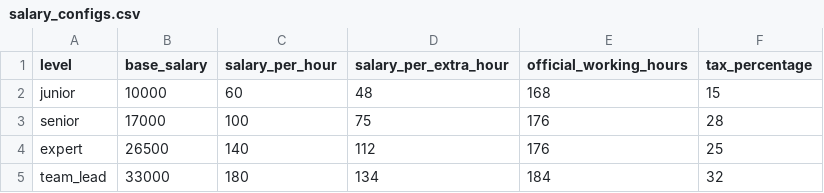
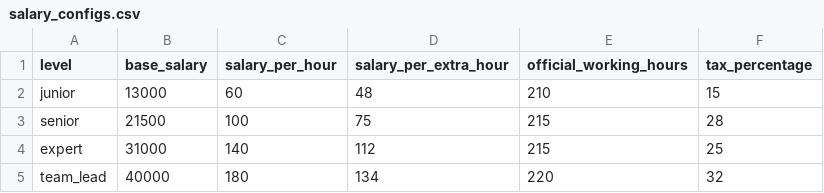
Before and after one commit to reza-chehreghani/UT-AP-HW4-management_of_employees_salary, a CSV file: assets/salary_configs.csv, drawn as a sheet.

```diff
--- a/assets/salary_configs.csv
+++ b/assets/salary_configs.csv
@@ -1,5 +1,5 @@
 level,base_salary,salary_per_hour,salary_per_extra_hour,official_working_hours,tax_percentage
-junior,10000,60,48,168,15
-senior,17000,100,75,176,28
-expert,26500,140,112,176,25
-team_lead,33000,180,134,184,32
+junior,13000,60,48,210,15
+senior,21500,100,75,215,28
+expert,31000,140,112,215,25
+team_lead,40000,180,134,220,32
```
Also changed, not shown: 5 other files.
